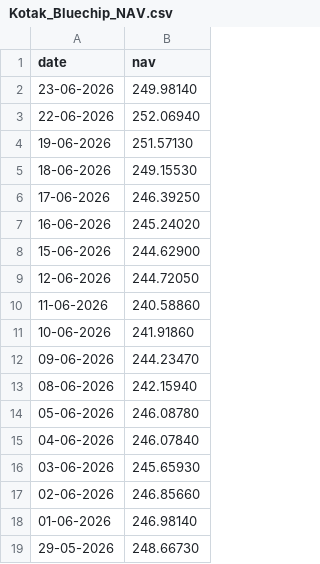
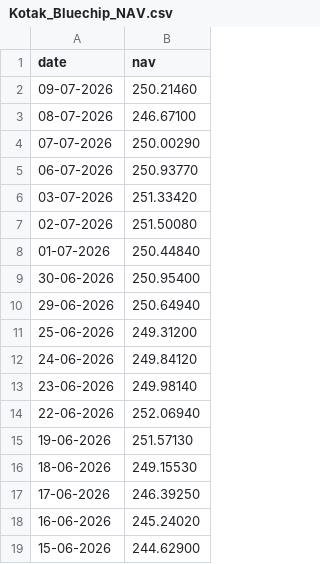
Before and after one commit to bhargavi4234/capstone-1, a CSV file: data/raw/Kotak_Bluechip_NAV.csv, drawn as a sheet; only a part is shown; the shorter side is filled out with more unchanged rows.

```diff
--- a/data/raw/Kotak_Bluechip_NAV.csv
+++ b/data/raw/Kotak_Bluechip_NAV.csv
@@ -1,2 +1,13 @@
 date,nav
+09-07-2026,250.21460
+08-07-2026,246.67100
+07-07-2026,250.00290
+06-07-2026,250.93770
+03-07-2026,251.33420
+02-07-2026,251.50080
+01-07-2026,250.44840
+30-06-2026,250.95400
+29-06-2026,250.64940
+25-06-2026,249.31200
+24-06-2026,249.84120
 23-06-2026,249.98140
```
Also changed, not shown: data/raw/Axis_Bluechip_NAV.csv, data/raw/ICICI_Bluechip_NAV.csv, 15 other files.
